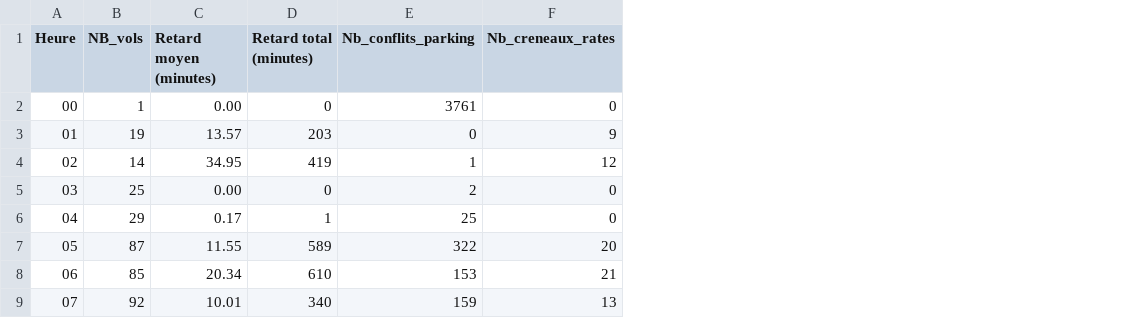
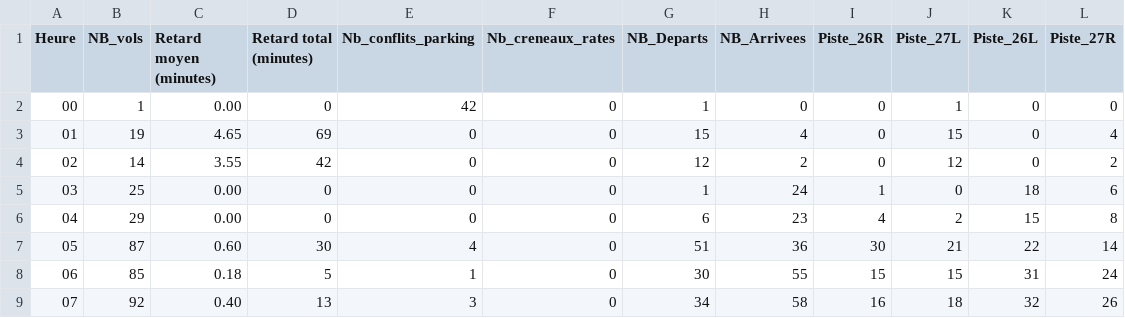
Before and after one commit to Majdi-si/Projet-OCAML, a CSV file: statistiques_par_heure.csv, drawn as a sheet; only a part is shown; the diff covers the shown part only; the diff names each change by its address in the sheet, - before the commit and + after, or states it on an @@ line.

```diff
--- a/statistiques_par_heure.csv
+++ b/statistiques_par_heure.csv
+column G (NB_Departs), rows 2-9: 1 | 15 | 12 | 1 | 6 | 51 | 30 | 34
+column H (NB_Arrivees), rows 2-9: 0 | 4 | 2 | 24 | 23 | 36 | 55 | 58
+column I (Piste_26R), rows 2-9: 0 | 0 | 0 | 1 | 4 | 30 | 15 | 16
+column J (Piste_27L), rows 2-9: 1 | 15 | 12 | 0 | 2 | 21 | 15 | 18
+column K (Piste_26L), rows 2-9: 0 | 0 | 0 | 18 | 15 | 22 | 31 | 32
+column L (Piste_27R), rows 2-9: 0 | 4 | 2 | 6 | 8 | 14 | 24 | 26
-E2 (Nb_conflits_parking): 3761
+E2 (Nb_conflits_parking): 42
-C3 (Retard moyen (minutes)): 13.57
+C3 (Retard moyen (minutes)): 4.65
-D3 (Retard total (minutes)): 203
+D3 (Retard total (minutes)): 69
-F3 (Nb_creneaux_rates): 9
+F3 (Nb_creneaux_rates): 0
-C4 (Retard moyen (minutes)): 34.95
+C4 (Retard moyen (minutes)): 3.55
-D4 (Retard total (minutes)): 419
+D4 (Retard total (minutes)): 42
-E4 (Nb_conflits_parking): 1
+E4 (Nb_conflits_parking): 0
-F4 (Nb_creneaux_rates): 12
+F4 (Nb_creneaux_rates): 0
-E5 (Nb_conflits_parking): 2
+E5 (Nb_conflits_parking): 0
-C6 (Retard moyen (minutes)): 0.17
+C6 (Retard moyen (minutes)): 0.00
-D6 (Retard total (minutes)): 1
+D6 (Retard total (minutes)): 0
-E6 (Nb_conflits_parking): 25
+E6 (Nb_conflits_parking): 0
-C7 (Retard moyen (minutes)): 11.55
+C7 (Retard moyen (minutes)): 0.60
-D7 (Retard total (minutes)): 589
+D7 (Retard total (minutes)): 30
-E7 (Nb_conflits_parking): 322
+E7 (Nb_conflits_parking): 4
-F7 (Nb_creneaux_rates): 20
+F7 (Nb_creneaux_rates): 0
-C8 (Retard moyen (minutes)): 20.34
+C8 (Retard moyen (minutes)): 0.18
-D8 (Retard total (minutes)): 610
+D8 (Retard total (minutes)): 5
-E8 (Nb_conflits_parking): 153
+E8 (Nb_conflits_parking): 1
-F8 (Nb_creneaux_rates): 21
+F8 (Nb_creneaux_rates): 0
-C9 (Retard moyen (minutes)): 10.01
+C9 (Retard moyen (minutes)): 0.40
-D9 (Retard total (minutes)): 340
+D9 (Retard total (minutes)): 13
-E9 (Nb_conflits_parking): 159
+E9 (Nb_conflits_parking): 3
-F9 (Nb_creneaux_rates): 13
+F9 (Nb_creneaux_rates): 0
```
Also changed, not shown: 64 edited cells elsewhere in this file, 12 other files.
